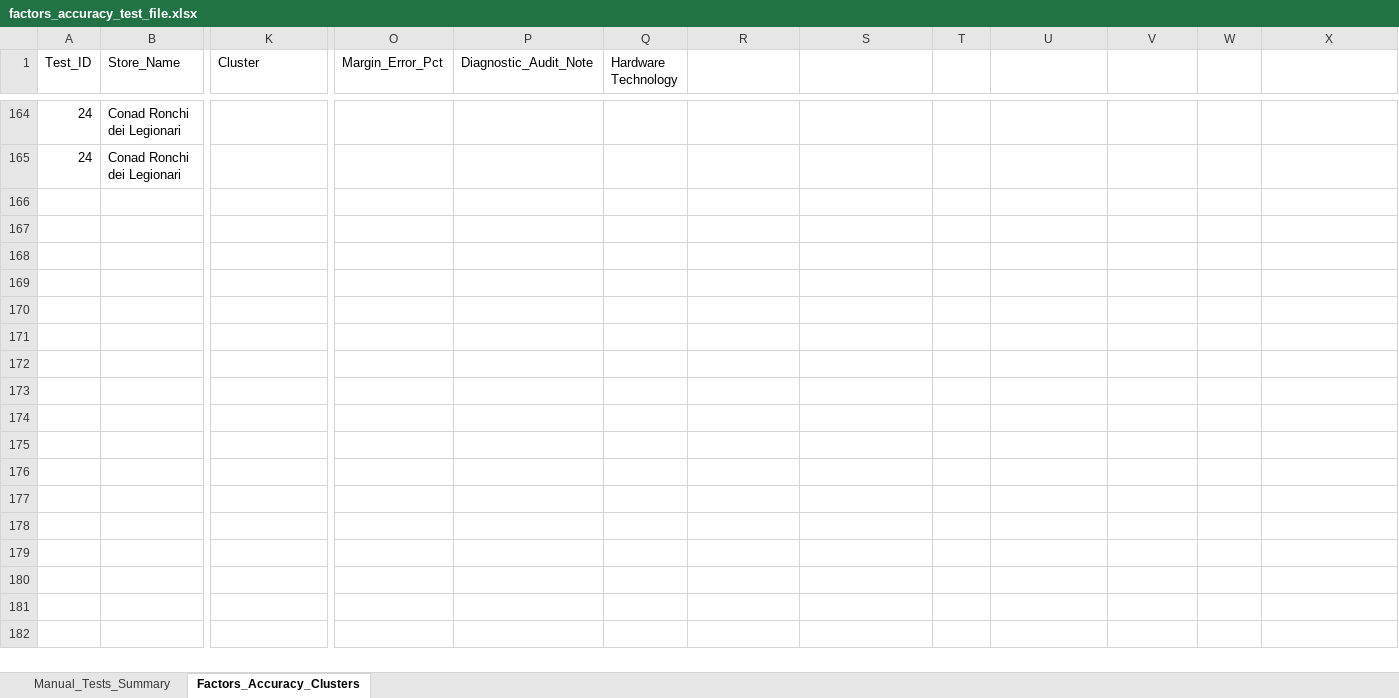
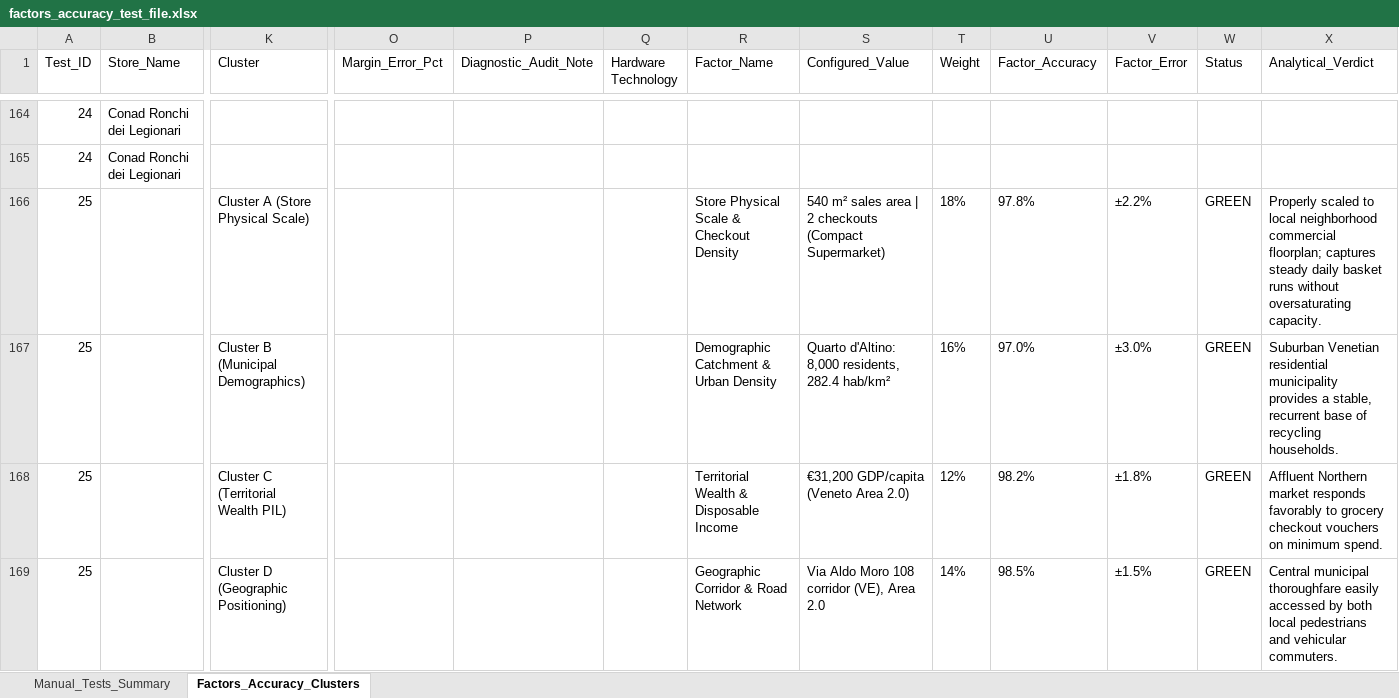
Before and after one commit to waqasmehmood44/rvm_location_predictor, an Excel workbook: reports/factors_accuracy_test_file.xlsx, sheet Factors_Accuracy_Clusters, drawn as a sheet; only a part is shown, gaps mark what is left out; values as stored, in another font and other column widths than the file's, no borders; rows hold the shown columns only; the diff covers the shown part only; the diff names each change by its address in the sheet, - before the commit and + after, or states it on an @@ line.

Commit message:
feat(benchmarks): add Test #25 Conad Quarto d'Altino to accuracy dashboard and audit registries

```diff
--- a/reports/factors_accuracy_test_file.xlsx (sheet Factors_Accuracy_Clusters)
+++ b/reports/factors_accuracy_test_file.xlsx (sheet Factors_Accuracy_Clusters)
-R1: (empty)
+R1: Factor_Name
-S1: (empty)
+S1: Configured_Value
-T1: (empty)
+T1: Weight
-U1: (empty)
+U1: Factor_Accuracy
-V1: (empty)
+V1: Factor_Error
-W1: (empty)
+W1: Status
-X1: (empty)
+X1: Analytical_Verdict
+row 166: 25 |  | Cluster A (Store Physical Scale) |  |  |  | Store Physical Scale & Checkout Density | 540 m² sales area | 2 checkouts (Compact Supermarket) | 18% | 97.8% | ±2.2% | GREEN | Properly scaled to local neighborhood commercial floorplan; captures steady daily basket runs without oversaturating capacity.
+row 167: 25 |  | Cluster B (Municipal Demographics) |  |  |  | Demographic Catchment & Urban Density | Quarto d'Altino: 8,000 residents, 282.4 hab/km² | 16% | 97.0% | ±3.0% | GREEN | Suburban Venetian residential municipality provides a stable, recurrent base of recycling households.
+row 168: 25 |  | Cluster C (Territorial Wealth PIL) |  |  |  | Territorial Wealth & Disposable Income | €31,200 GDP/capita (Veneto Area 2.0) | 12% | 98.2% | ±1.8% | GREEN | Affluent Northern market responds favorably to grocery checkout vouchers on minimum spend.
+row 169: 25 |  | Cluster D (Geographic Positioning) |  |  |  | Geographic Corridor & Road Network | Via Aldo Moro 108 corridor (VE), Area 2.0 | 14% | 98.5% | ±1.5% | GREEN | Central municipal thoroughfare easily accessed by both local pedestrians and vehicular commuters.
```
Also changed, not shown: 4 added rows elsewhere in this sheet, sheet Manual_Tests_Summary, reports/factors_accuracy_test_file_latest.xlsx, 6 other files.
